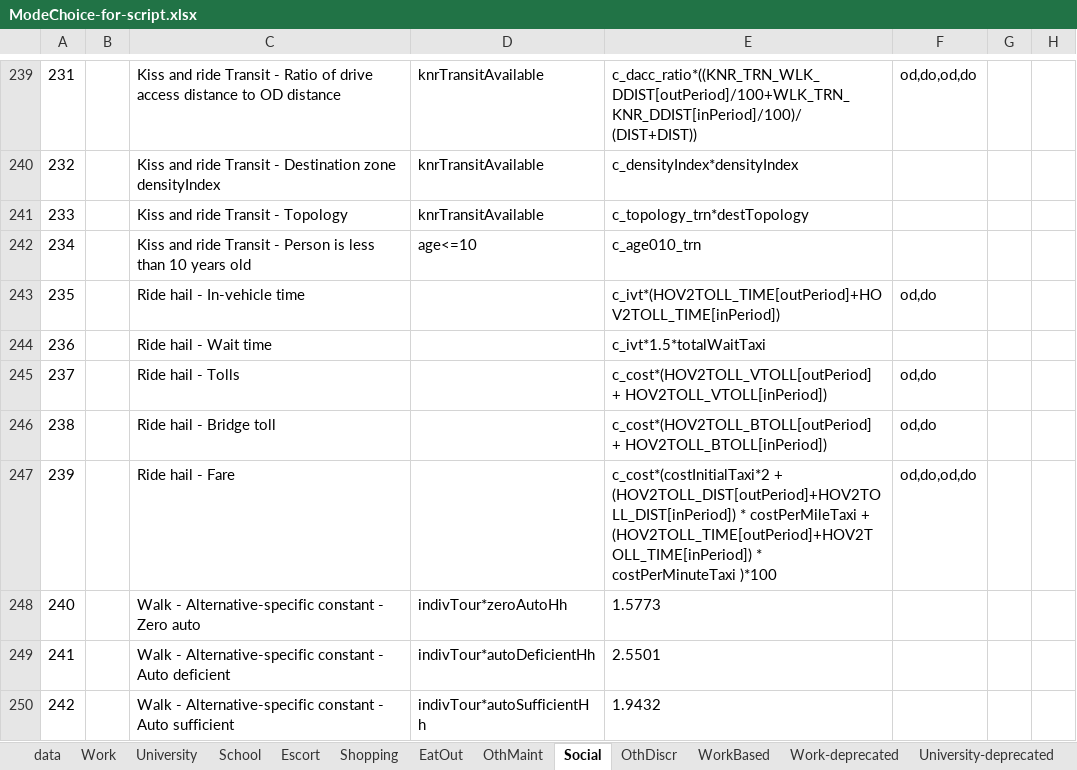
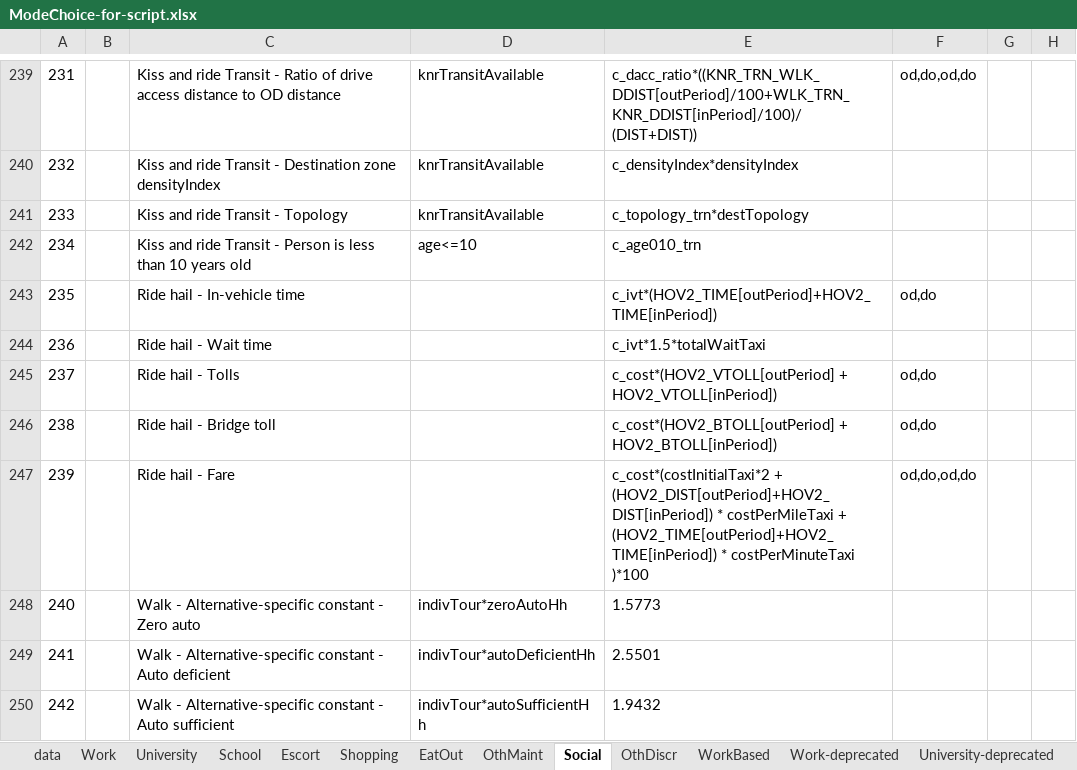
Before and after one commit to wsp-sag/travel-model-one, an Excel workbook: model-files/model/ModeChoice-for-script.xlsx, sheet Social, drawn as a sheet; only a part is shown, gaps mark what is left out; values as stored, in another font and other column widths than the file's, no borders; the diff names each change by its address in the sheet, - before the commit and + after, or states it on an @@ line.

```diff
--- a/model-files/model/ModeChoice-for-script.xlsx (sheet Social)
+++ b/model-files/model/ModeChoice-for-script.xlsx (sheet Social)
-E243: c_ivt*(HOV2TOLL_TIME[outPeriod]+HOV2TOLL_TIME[inPeriod])
+E243: c_ivt*(HOV2_TIME[outPeriod]+HOV2_TIME[inPeriod])
-E245: c_cost*(HOV2TOLL_VTOLL[outPeriod] + HOV2TOLL_VTOLL[inPeriod])
+E245: c_cost*(HOV2_VTOLL[outPeriod] + HOV2_VTOLL[inPeriod])
-E246: c_cost*(HOV2TOLL_BTOLL[outPeriod] + HOV2TOLL_BTOLL[inPeriod])
+E246: c_cost*(HOV2_BTOLL[outPeriod] + HOV2_BTOLL[inPeriod])
-E247: c_cost*(costInitialTaxi*2 + (HOV2TOLL_DIST[outPeriod]+HOV2TOLL_DIST[inPeriod]) * costPerMileTaxi + (HOV2TOLL_TIME[outPeriod]+HOV2TOLL_TIME[inPeriod]) * costPerMinuteTaxi…
+E247: c_cost*(costInitialTaxi*2 + (HOV2_DIST[outPeriod]+HOV2_DIST[inPeriod]) * costPerMileTaxi + (HOV2_TIME[outPeriod]+HOV2_TIME[inPeriod]) * costPerMinuteTaxi…
```
Also changed, not shown: sheet OthDiscr, sheet OthMaint, sheet Escort, sheet Shopping, sheet EatOut, sheet University, 4 more sheets, 12 other files.
